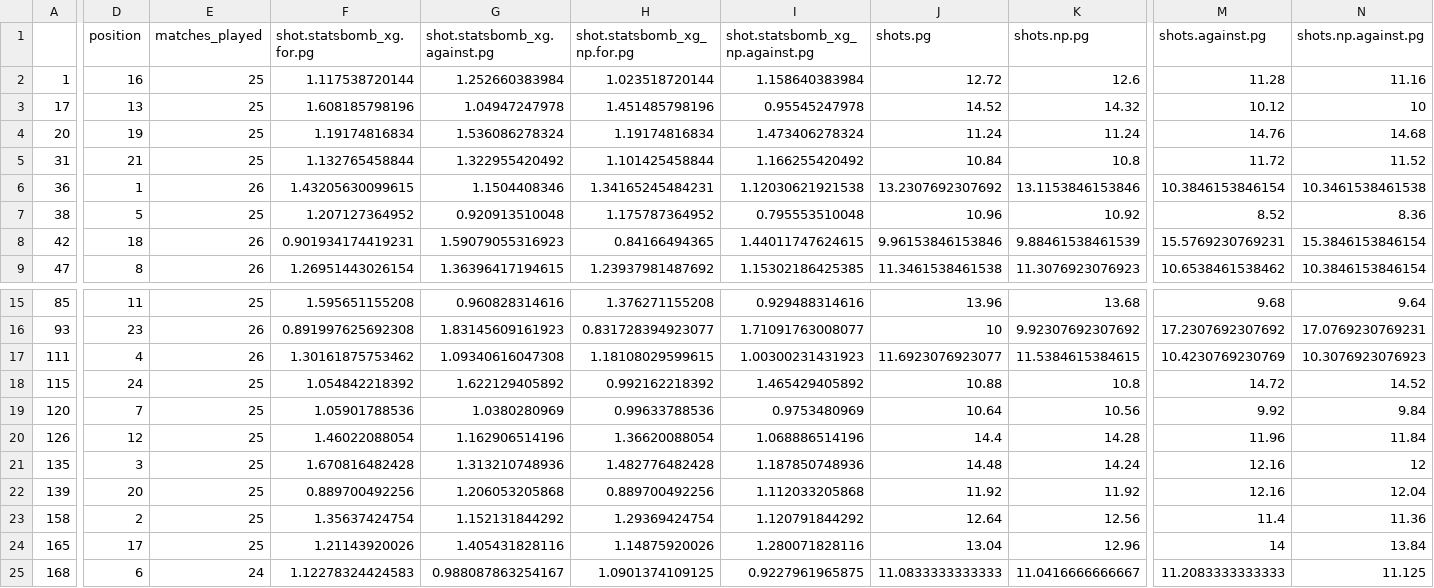
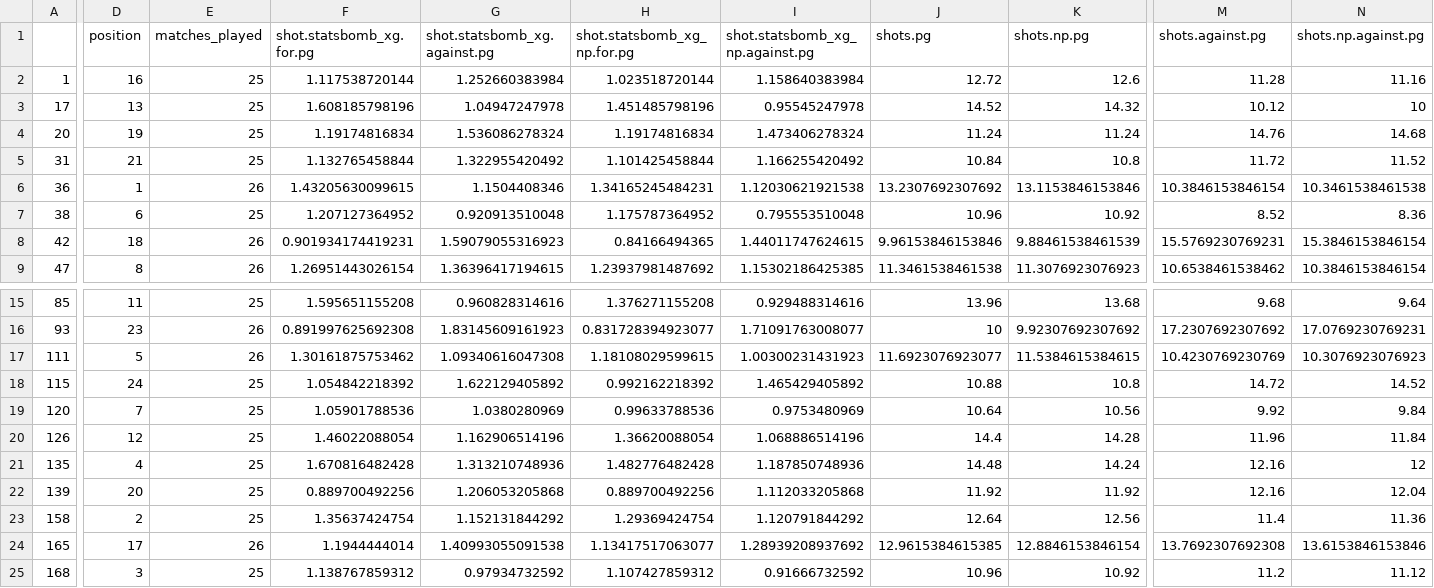
Before and after one commit to jjreade/oafc-files, a CSV file: l2-sbstats-2526-2026-01-20.csv, drawn as a sheet; only a part is shown, gaps mark what is left out; the diff covers the shown part only; the diff names each change by its address in the sheet, - before the commit and + after, or states it on an @@ line.

Commit message:
Auto update of 25/26 L2 stats by team: 2026-01-20 19:02:43.180977

```diff
--- a/l2-sbstats-2526-2026-01-20.csv
+++ b/l2-sbstats-2526-2026-01-20.csv
-D7 (position): 5
+D7 (position): 6
-D17 (position): 4
+D17 (position): 5
-D21 (position): 3
+D21 (position): 4
-E24 (matches_played): 25
+E24 (matches_played): 26
-F24 (shot.statsbomb_xg.for.pg): 1.21143920026
+F24 (shot.statsbomb_xg.for.pg): 1.1944444014
-G24 (shot.statsbomb_xg.against.pg): 1.405431828116
+G24 (shot.statsbomb_xg.against.pg): 1.40993055091538
-H24 (shot.statsbomb_xg_np.for.pg): 1.14875920026
+H24 (shot.statsbomb_xg_np.for.pg): 1.13417517063077
-I24 (shot.statsbomb_xg_np.against.pg): 1.280071828116
+I24 (shot.statsbomb_xg_np.against.pg): 1.28939208937692
-J24 (shots.pg): 13.04
+J24 (shots.pg): 12.9615384615385
-K24 (shots.np.pg): 12.96
+K24 (shots.np.pg): 12.8846153846154
-M24 (shots.against.pg): 14
+M24 (shots.against.pg): 13.7692307692308
-N24 (shots.np.against.pg): 13.84
+N24 (shots.np.against.pg): 13.6153846153846
-D25 (position): 6
+D25 (position): 3
-E25 (matches_played): 24
+E25 (matches_played): 25
-F25 (shot.statsbomb_xg.for.pg): 1.12278324424583
+F25 (shot.statsbomb_xg.for.pg): 1.138767859312
-G25 (shot.statsbomb_xg.against.pg): 0.988087863254167
+G25 (shot.statsbomb_xg.against.pg): 0.97934732592
-H25 (shot.statsbomb_xg_np.for.pg): 1.0901374109125
+H25 (shot.statsbomb_xg_np.for.pg): 1.107427859312
-I25 (shot.statsbomb_xg_np.against.pg): 0.9227961965875
+I25 (shot.statsbomb_xg_np.against.pg): 0.91666732592
-J25 (shots.pg): 11.0833333333333
+J25 (shots.pg): 10.96
-K25 (shots.np.pg): 11.0416666666667
+K25 (shots.np.pg): 10.92
-M25 (shots.against.pg): 11.2083333333333
+M25 (shots.against.pg): 11.2
-N25 (shots.np.against.pg): 11.125
+N25 (shots.np.against.pg): 11.12
```
Also changed, not shown: 14 edited cells elsewhere in this file.
